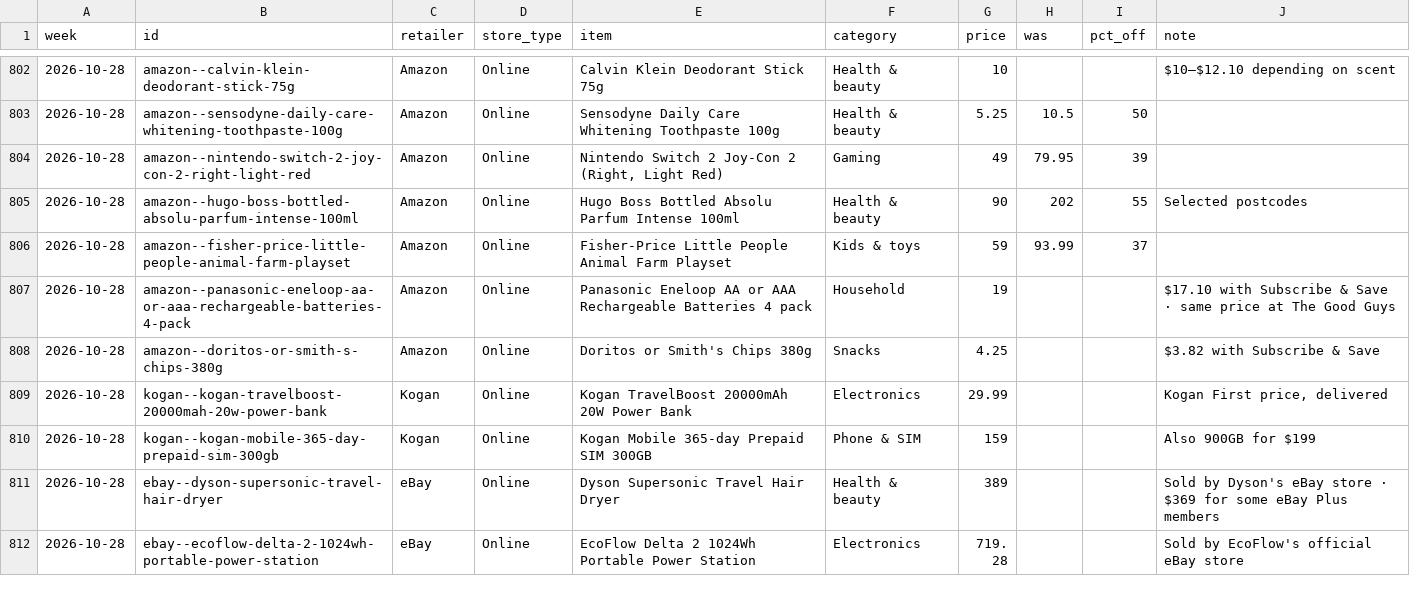
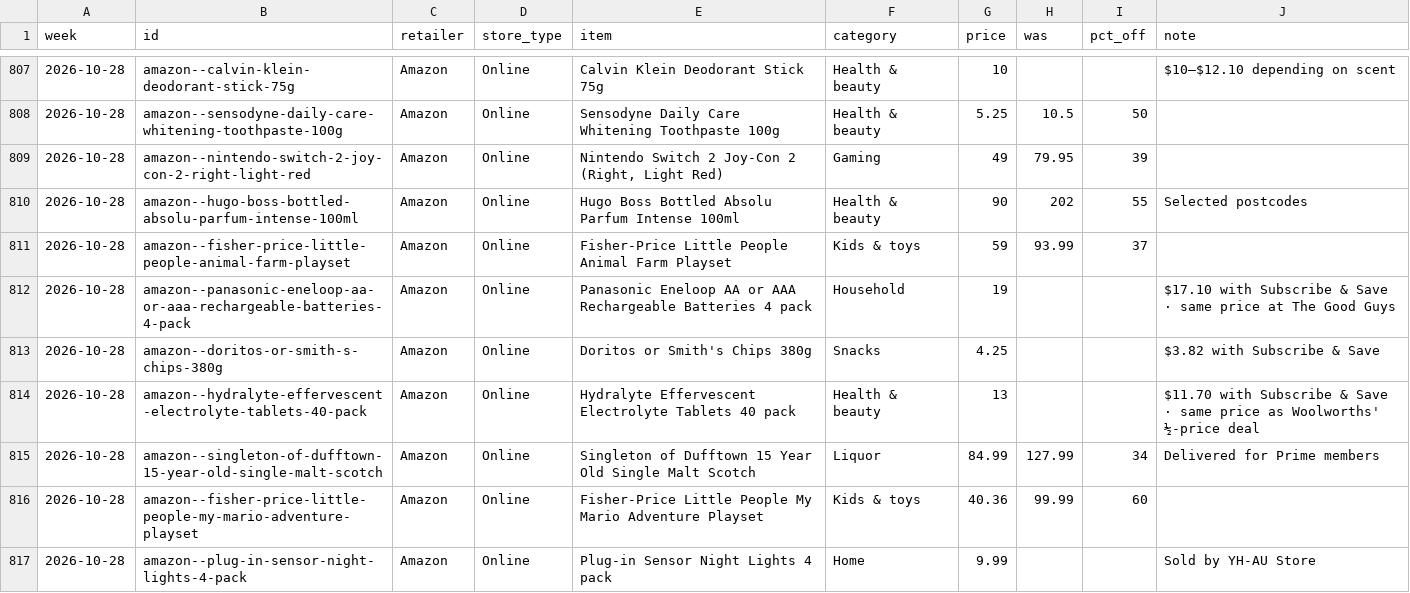
Before and after one commit to likku2019/Adelaide-deals, a CSV file: data/prices.csv, drawn as a sheet; only a part is shown, gaps mark what is left out; the shorter side is filled out with more unchanged rows; the diff covers the shown part only; the diff names each change by its address in the sheet, - before the commit and + after, or states it on an @@ line.

```diff
--- a/data/prices.csv
+++ b/data/prices.csv
+row 814: 2026-10-28 | amazon--hydralyte-effervescent-electrolyte-tablets-40-pack | Amazon | Online | Hydralyte Effervescent Electrolyte Tablets 40 pack | Health & beauty | 13 |  |  | $11.70 with Subscribe & Save · same price as Woolworths' ½-price deal
+row 815: 2026-10-28 | amazon--singleton-of-dufftown-15-year-old-single-malt-scotch | Amazon | Online | Singleton of Dufftown 15 Year Old Single Malt Scotch | Liquor | 84.99 | 127.99 | 34 | Delivered for Prime members
+row 816: 2026-10-28 | amazon--fisher-price-little-people-my-mario-adventure-playset | Amazon | Online | Fisher-Price Little People My Mario Adventure Playset | Kids & toys | 40.36 | 99.99 | 60
+row 817: 2026-10-28 | amazon--plug-in-sensor-night-lights-4-pack | Amazon | Online | Plug-in Sensor Night Lights 4 pack | Home | 9.99 |  |  | Sold by YH-AU Store
```
Also changed, not shown: 7 added rows and 5 moved rows elsewhere in this file, 2 other files.
